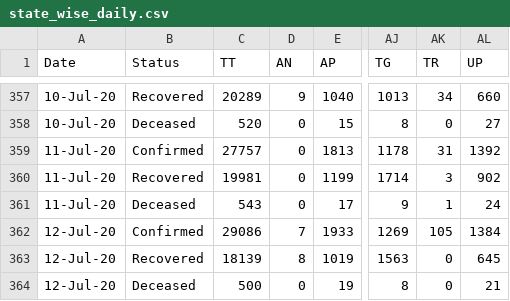
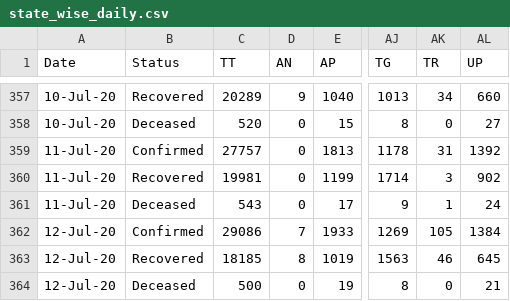
Before and after one commit to maaz619/api, a CSV file: csv/latest/state_wise_daily.csv, drawn as a sheet; only a part is shown, gaps mark what is left out; the diff names each change by its address in the sheet, - before the commit and + after, or states it on an @@ line.

```diff
--- a/csv/latest/state_wise_daily.csv
+++ b/csv/latest/state_wise_daily.csv
-C363 (TT): 18139
+C363 (TT): 18185
-AK363 (TR): 0
+AK363 (TR): 46
```
Also changed, not shown: csv/latest/district_wise.csv, csv/latest/state_wise.csv, 14 other files.
